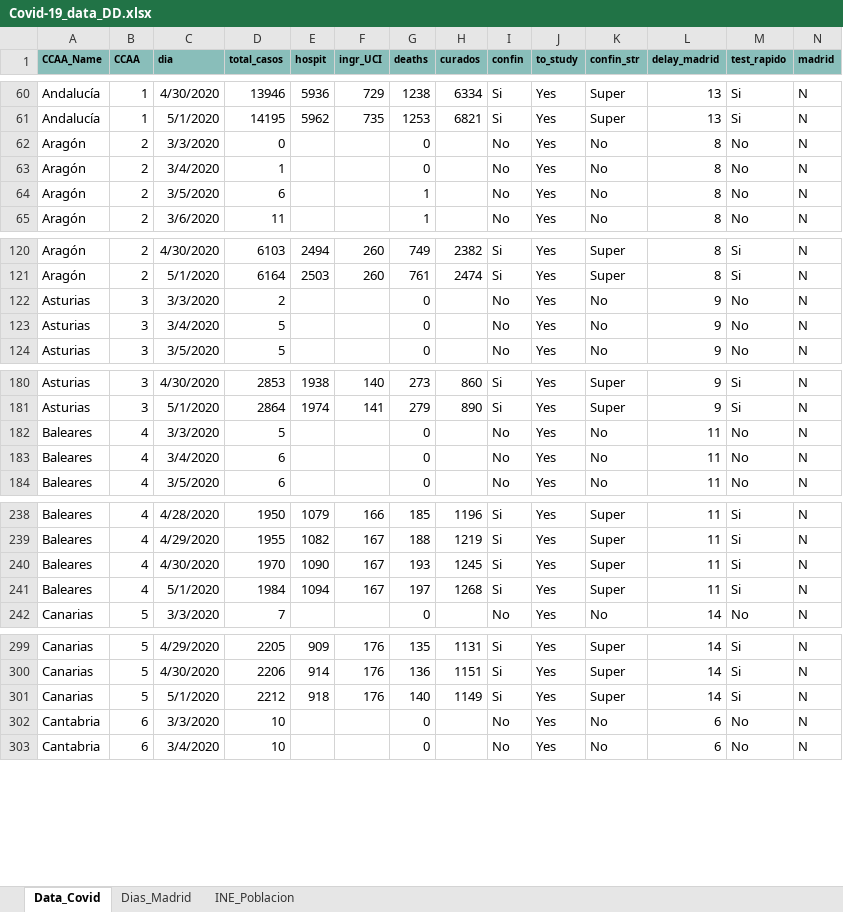
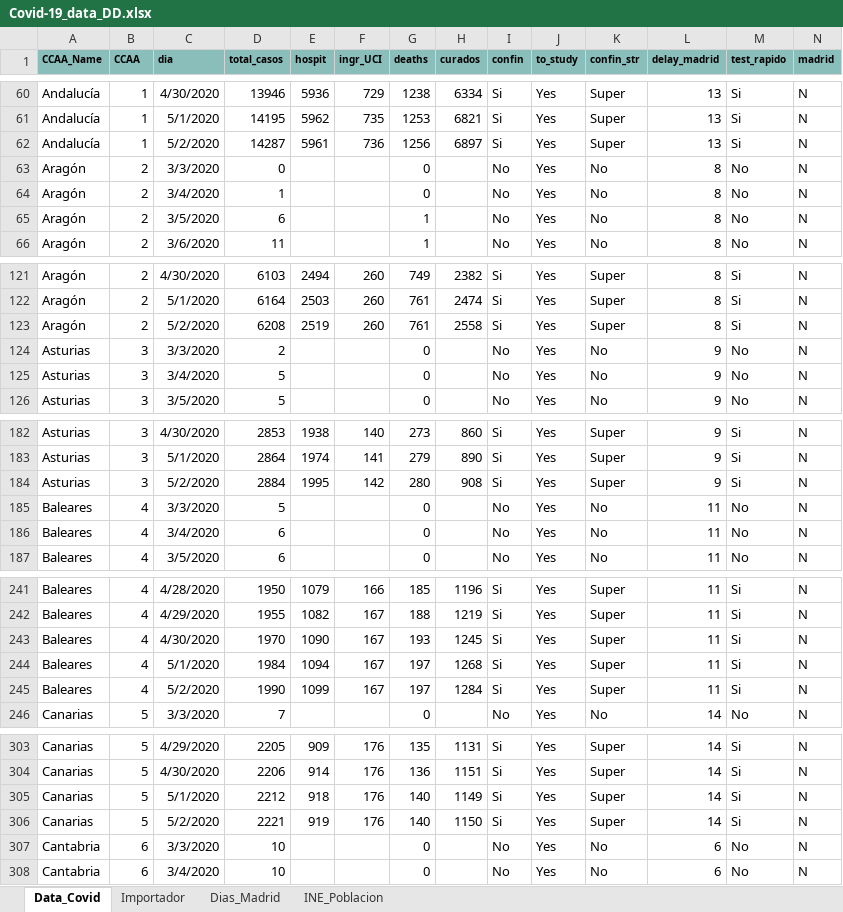
Before and after one commit to JuanJoseVidal/covid-19spain, an Excel workbook: data/Covid-19_data_DD.xlsx, sheet Data_Covid, drawn as a sheet; only a part is shown, gaps mark what is left out; values as stored, in another font and other column widths than the file's, no borders; charts and pictures not drawn; the diff covers the shown part only; the diff names each change by its address in the sheet, - before the commit and + after, or states it on an @@ line.

Commit message:
Adding 2-may data

```diff
--- a/data/Covid-19_data_DD.xlsx (sheet Data_Covid)
+++ b/data/Covid-19_data_DD.xlsx (sheet Data_Covid)
+sheet tab: Importador
+row 62: Andalucía | 1 | 5/2/2020 | 14287 | 5961 | 736 | 1256 | 6897 | Si | Yes | Super | 13 | Si | N
+row 123: Aragón | 2 | 5/2/2020 | 6208 | 2519 | 260 | 761 | 2558 | Si | Yes | Super | 8 | Si | N
+row 184: Asturias | 3 | 5/2/2020 | 2884 | 1995 | 142 | 280 | 908 | Si | Yes | Super | 9 | Si | N
+row 245: Baleares | 4 | 5/2/2020 | 1990 | 1099 | 167 | 197 | 1284 | Si | Yes | Super | 11 | Si | N
+row 306: Canarias | 5 | 5/2/2020 | 2221 | 919 | 176 | 140 | 1150 | Si | Yes | Super | 14 | Si | N
```
Also changed, not shown: 14 added rows elsewhere in this sheet, formulas that keep their value, charts or pictures.
